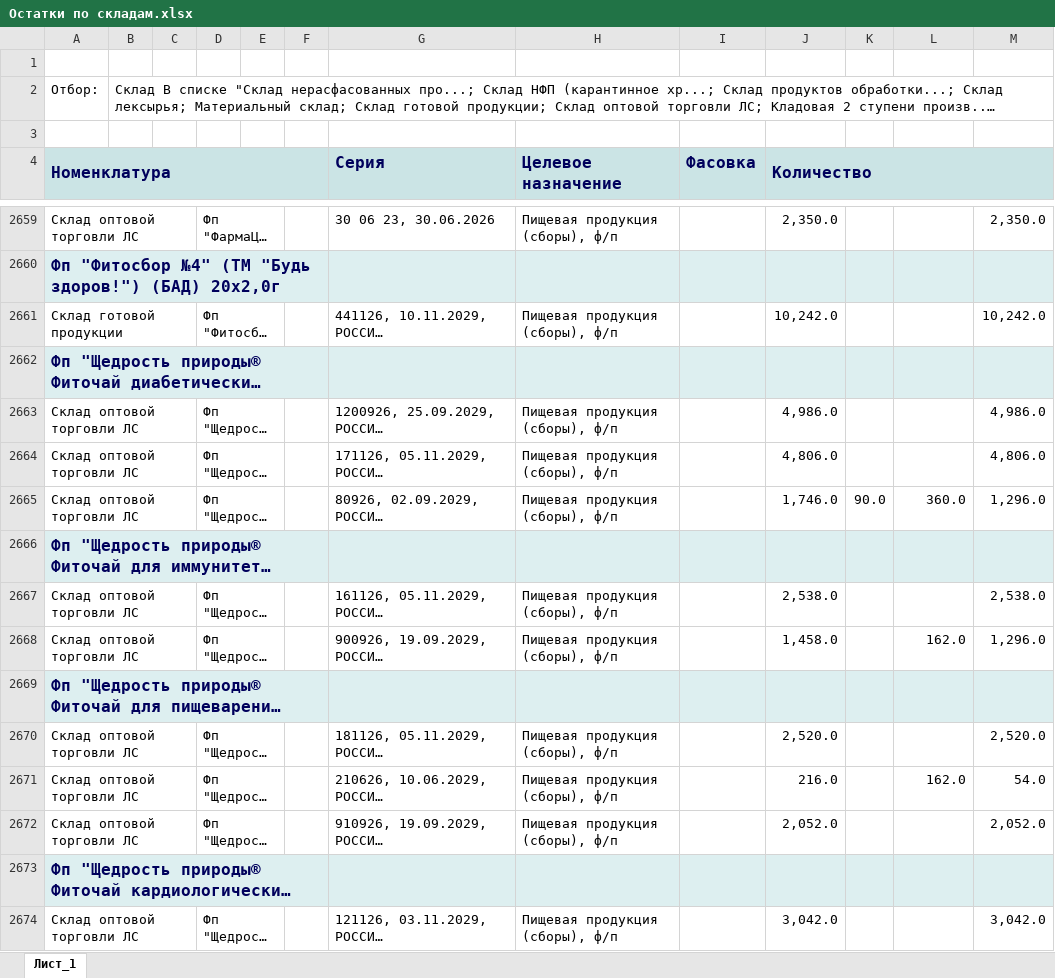
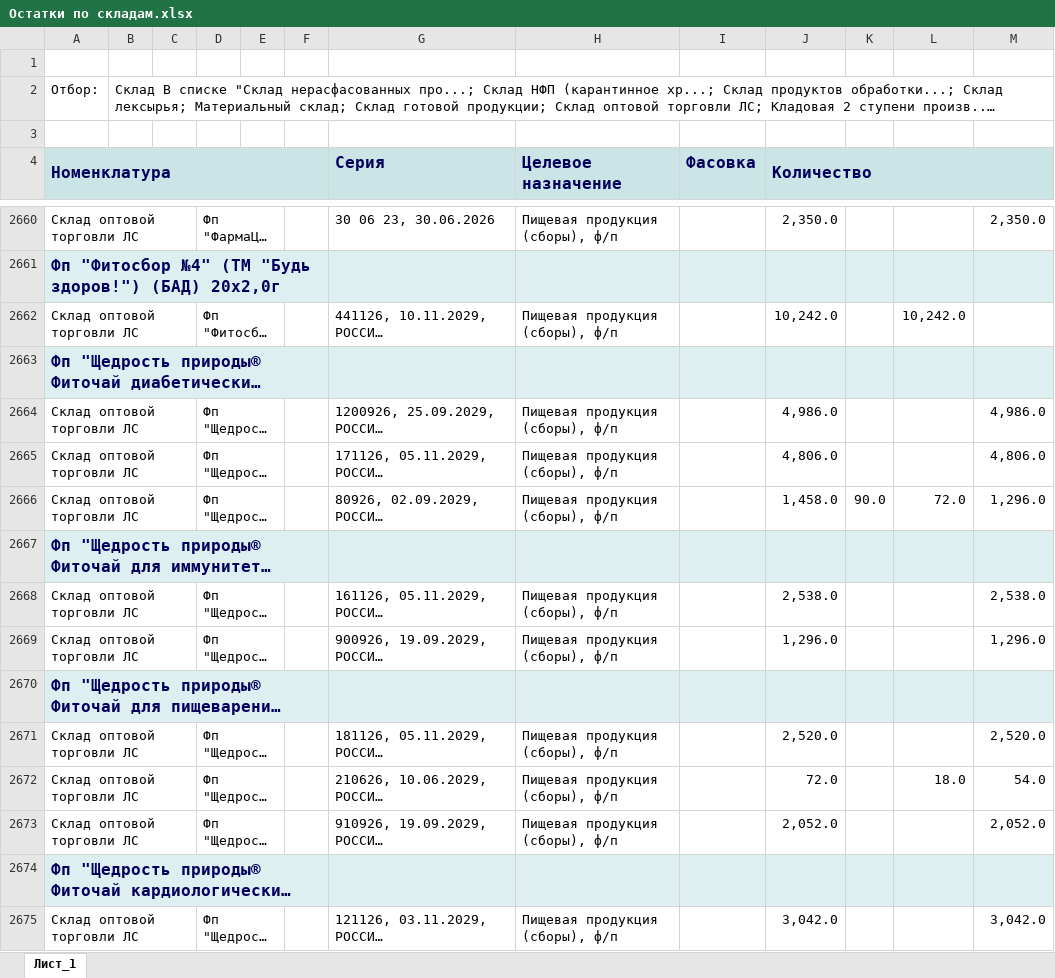
Before and after one commit to andreykoz82/production_panning, an Excel workbook: Исходные данные/Остатки по складам.xlsx, sheet Лист_1, drawn as a sheet; only a part is shown, gaps mark what is left out; long unchanged cells end in …; values as stored, in another font and other column widths than the file's, no borders; charts and pictures not drawn; addresses are those after the commit; the diff covers the shown part only; the diff names each change by its address in the sheet, - before the commit and + after, or states it on an @@ line.

```diff
--- a/Исходные данные/Остатки по складам.xlsx (sheet Лист_1)
+++ b/Исходные данные/Остатки по складам.xlsx (sheet Лист_1)
-A2662 (Номенклатура): Склад готовой продукции
+A2662 (Номенклатура): Склад оптовой торговли ЛС
-L2662: (empty)
+L2662: 10,242.0
-M2662: 10,242.0
+M2662: (empty)
-J2666 (Количество): 1,746.0
+J2666 (Количество): 1,458.0
-L2666: 360.0
+L2666: 72.0
-J2669 (Количество): 1,458.0
+J2669 (Количество): 1,296.0
-L2669: 162.0
+L2669: (empty)
-J2672 (Количество): 216.0
+J2672 (Количество): 72.0
-L2672: 162.0
+L2672: 18.0
```
Also changed, not shown: 25 added rows, 17 removed rows and 484 edited cells elsewhere in this sheet, Исходные данные/Список активных заказов 2 ступень.xlsx, 1 other file.
